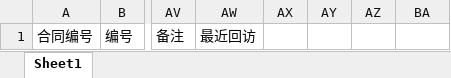
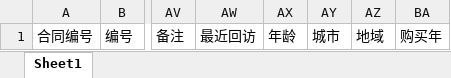
Before and after one commit to yuaneg/xiaomi-resovel-yuan, an Excel workbook: src/main/resources/static/exceltemplate/hebing.xlsx, sheet Sheet1, drawn as a sheet; only a part is shown, gaps mark what is left out; values as stored, in another font and other column widths than the file's, no borders; the diff names each change by its address in the sheet, - before the commit and + after, or states it on an @@ line.

```diff
--- a/src/main/resources/static/exceltemplate/hebing.xlsx (sheet Sheet1)
+++ b/src/main/resources/static/exceltemplate/hebing.xlsx (sheet Sheet1)
-AX1: (empty)
+AX1: 年龄
-AY1: (empty)
+AY1: 城市
-AZ1: (empty)
+AZ1: 地域
-BA1: (empty)
+BA1: 购买年
```
Also changed, not shown: 16 other files.
